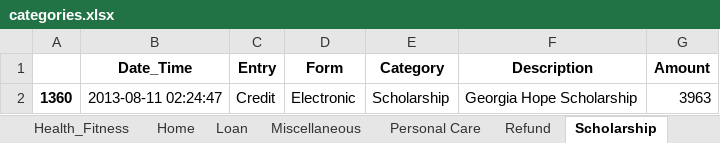
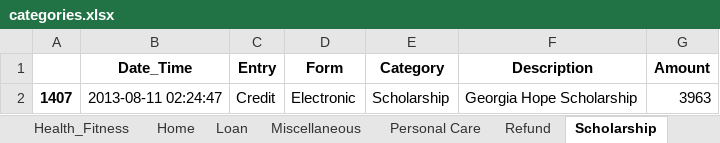
Before and after one commit to SteveJerettMcQueen/recordtransactions, an Excel workbook: categories.xlsx, sheet Scholarship, drawn as a sheet; values as stored, in another font and other column widths than the file's, no borders; the diff names each change by its address in the sheet, - before the commit and + after, or states it on an @@ line.

```diff
--- a/categories.xlsx (sheet Scholarship)
+++ b/categories.xlsx (sheet Scholarship)
-A2: 1360
+A2: 1407
```
Also changed, not shown: sheet Food_Dining, sheet Earned Income, sheet Transportation, sheet Unearned Income, sheet Credit Transfer, sheet Debit Transfer, 20 more sheets, finances.xlsx, 38 other files.
